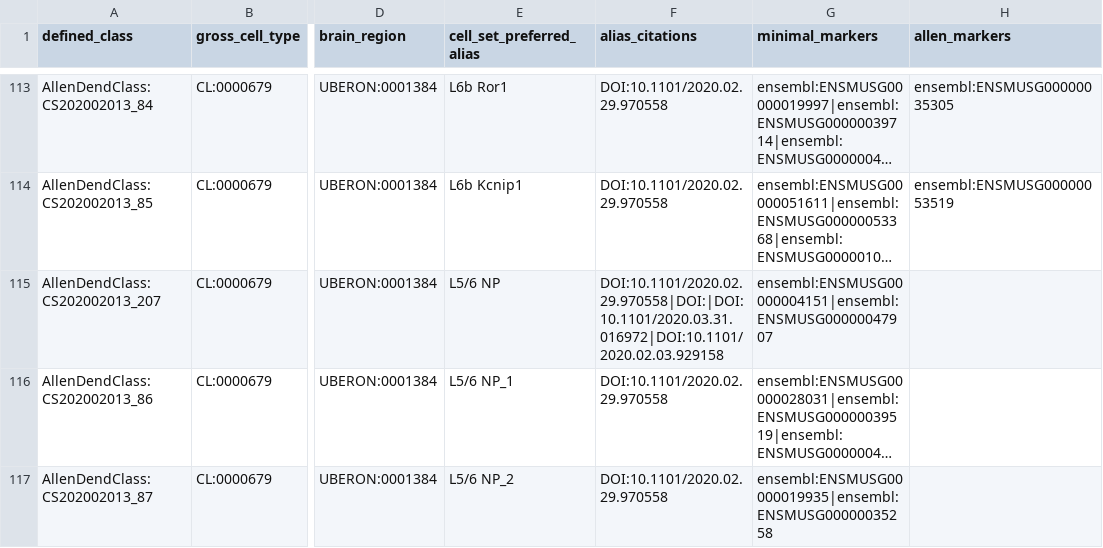
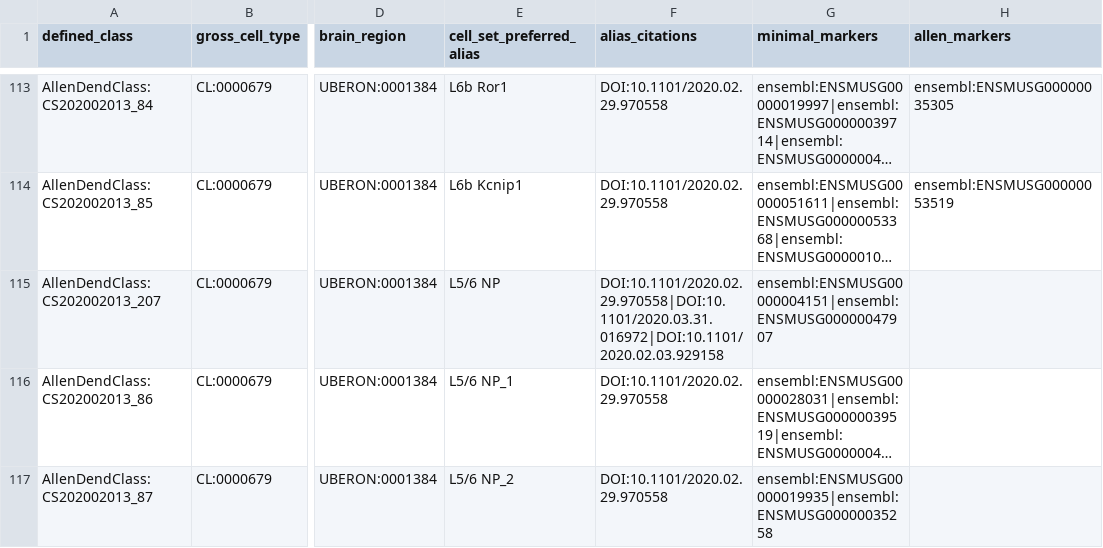
Before and after one commit to obophenotype/brain_data_standards_ontologies, a TSV file: src/patterns/data/default/brainCellRegionMinimalMarkers.tsv, drawn as a sheet; only a part is shown, gaps mark what is left out; long unchanged cells end in …; the diff covers the shown part only; the diff names each change by its address in the sheet, - before the commit and + after, or states it on an @@ line.

```diff
--- a/src/patterns/data/default/brainCellRegionMinimalMarkers.tsv
+++ b/src/patterns/data/default/brainCellRegionMinimalMarkers.tsv
-F115 (alias_citations): DOI:10.1101/2020.02.29.970558|DOI:|DOI:10.1101/2020.03.31.016972|DOI:10.1101/2020.02.03.929158
+F115 (alias_citations): DOI:10.1101/2020.02.29.970558|DOI:10.1101/2020.03.31.016972|DOI:10.1101/2020.02.03.929158
```
Also changed, not shown: 13 edited cells elsewhere in this file, 1 other file.
